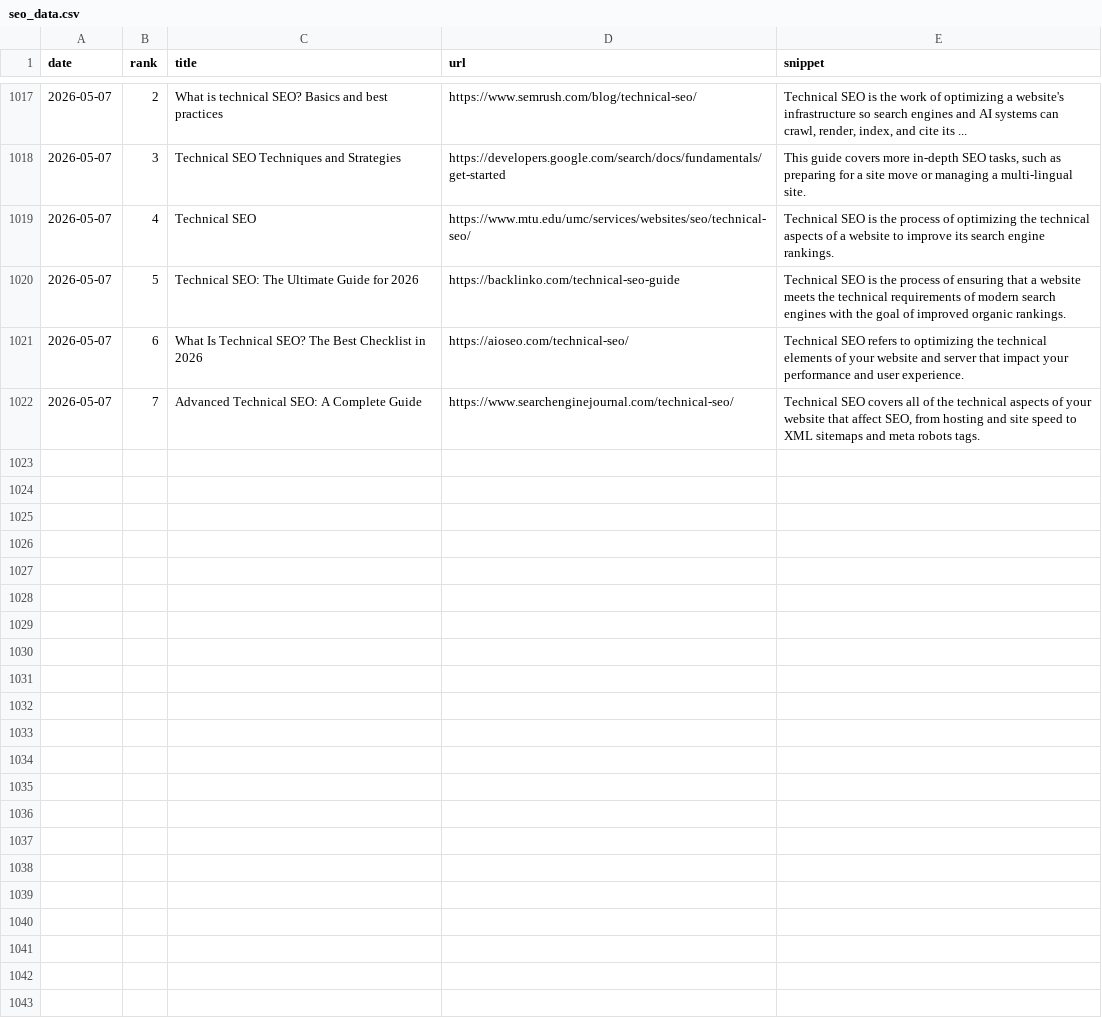
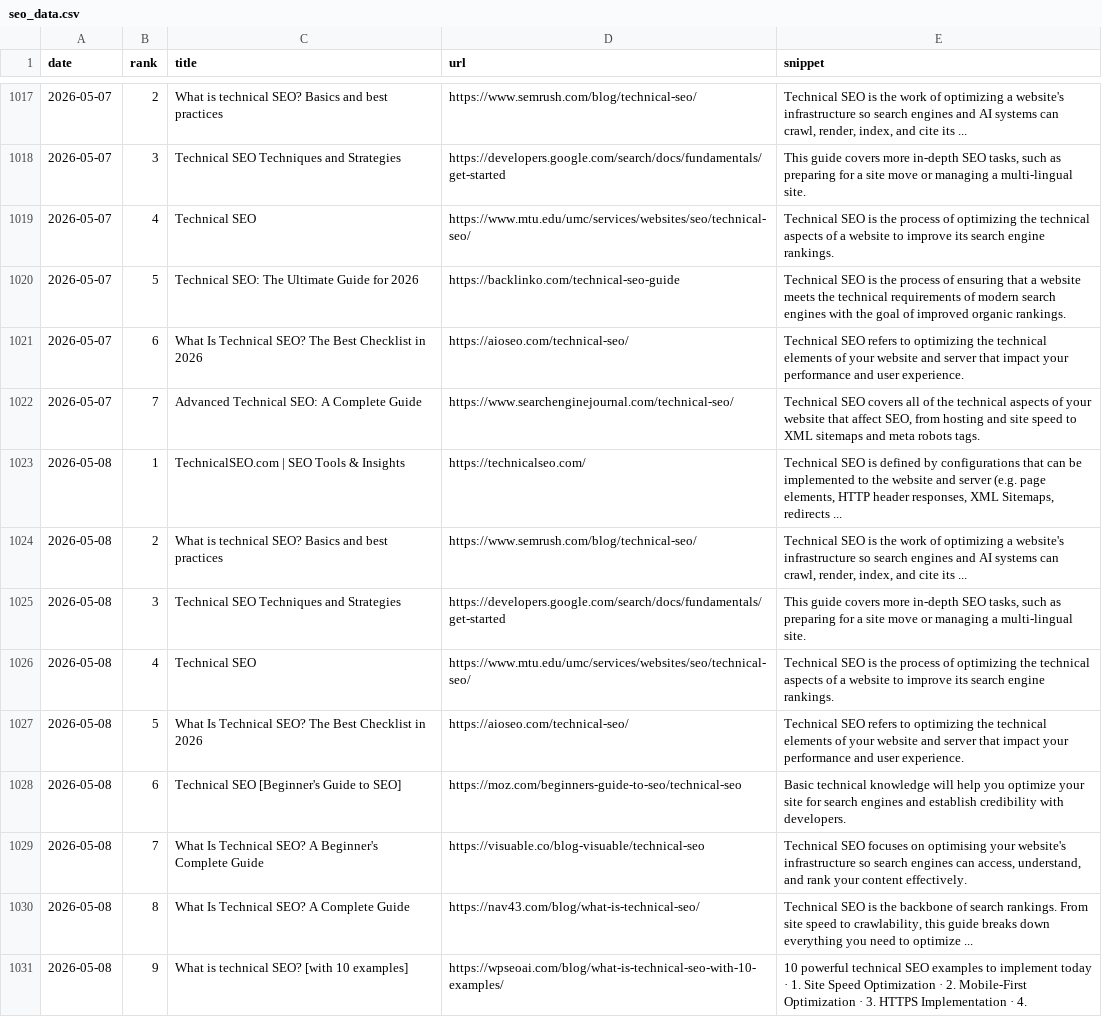
Before and after one commit to takuma51/aio-search-analyzer, a CSV file: seo_data.csv, drawn as a sheet; only a part is shown, gaps mark what is left out.

```diff
--- a/seo_data.csv
+++ b/seo_data.csv
@@ -1022 +1022,10 @@ date,rank,title,url,snippet
 2026-05-07,7,Advanced Technical SEO: A Complete Guide,https://www.searchenginejournal.com/technical-seo/,"Technical SEO covers all of the technical aspects of your website that affect SEO, from hosting and site speed to XML sitemaps and meta robots tags."
+2026-05-08,1,TechnicalSEO.com | SEO Tools & Insights,https://technicalseo.com/,"Technical SEO is defined by configurations that can be implemented to the website and server (e.g. page elements, HTTP header responses, XML Sitemaps, redirects ..."
+2026-05-08,2,What is technical SEO? Basics and best practices,https://www.semrush.com/blog/technical-seo/,"Technical SEO is the work of optimizing a website's infrastructure so search engines and AI systems can crawl, render, index, and cite its ..."
+2026-05-08,3,Technical SEO Techniques and Strategies,https://developers.google.com/search/docs/fundamentals/get-started,"This guide covers more in-depth SEO tasks, such as preparing for a site move or managing a multi-lingual site."
+2026-05-08,4,Technical SEO,https://www.mtu.edu/umc/services/websites/seo/technical-seo/,Technical SEO is the process of optimizing the technical aspects of a website to improve its search engine rankings.
+2026-05-08,5,What Is Technical SEO? The Best Checklist in 2026,https://aioseo.com/technical-seo/,Technical SEO refers to optimizing the technical elements of your website and server that impact your performance and user experience.
+2026-05-08,6,Technical SEO [Beginner's Guide to SEO],https://moz.com/beginners-guide-to-seo/technical-seo,Basic technical knowledge will help you optimize your site for search engines and establish credibility with developers.
+2026-05-08,7,What Is Technical SEO? A Beginner's Complete Guide,https://visuable.co/blog-visuable/technical-seo,"Technical SEO focuses on optimising your website's infrastructure so search engines can access, understand, and rank your content effectively."
+2026-05-08,8,What Is Technical SEO? A Complete Guide,https://nav43.com/blog/what-is-technical-seo/,"Technical SEO is the backbone of search rankings. From site speed to crawlability, this guide breaks down everything you need to optimize ..."
+2026-05-08,9,What is technical SEO? [with 10 examples],https://wpseoai.com/blog/what-is-technical-seo-with-10-examples/,10 powerful technical SEO examples to implement today · 1. Site Speed Optimization · 2. Mobile-First Optimization · 3. HTTPS Implementation · 4.
```
